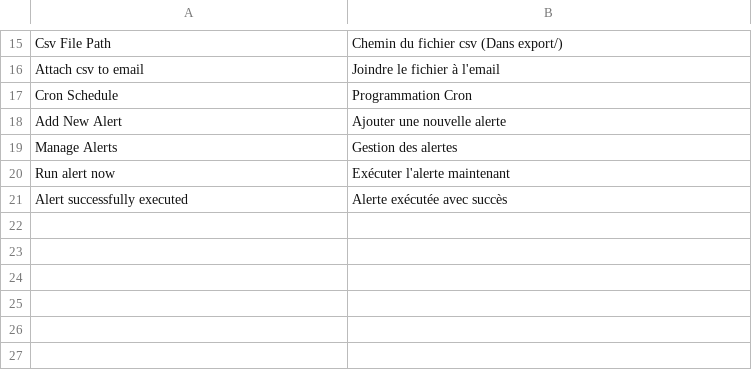
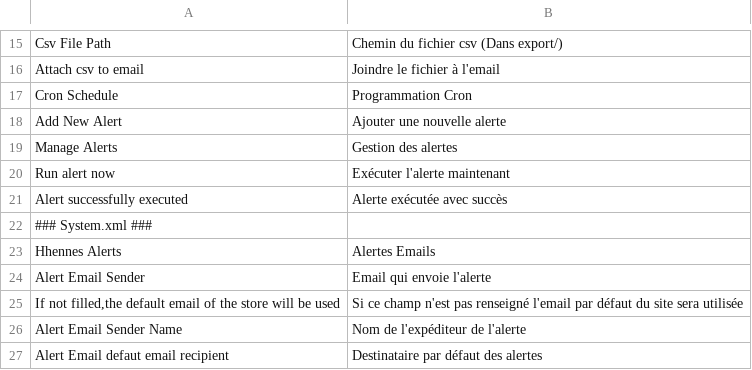
Before and after one commit to nenes25/magento_alerts, a CSV file: app/locale/fr_FR/Hhennes_Alerts.csv, drawn as a sheet; only a part is shown, gaps mark what is left out; the diff names each change by its address in the sheet, - before the commit and + after, or states it on an @@ line.

```diff
--- a/app/locale/fr_FR/Hhennes_Alerts.csv
+++ b/app/locale/fr_FR/Hhennes_Alerts.csv
+row 22: ### System.xml ###
+row 23: Hhennes Alerts | Alertes Emails
+row 24: Alert Email Sender | Email qui envoie l'alerte
+row 25: If not filled,the default email of the store will be used | Si ce champ n'est pas renseigné l'email par défaut du site sera utilisée
+row 26: Alert Email Sender Name | Nom de l'expéditeur de l'alerte
+row 27: Alert Email defaut email recipient | Destinataire par défaut des alertes
```
Also changed, not shown: 2 other files.
